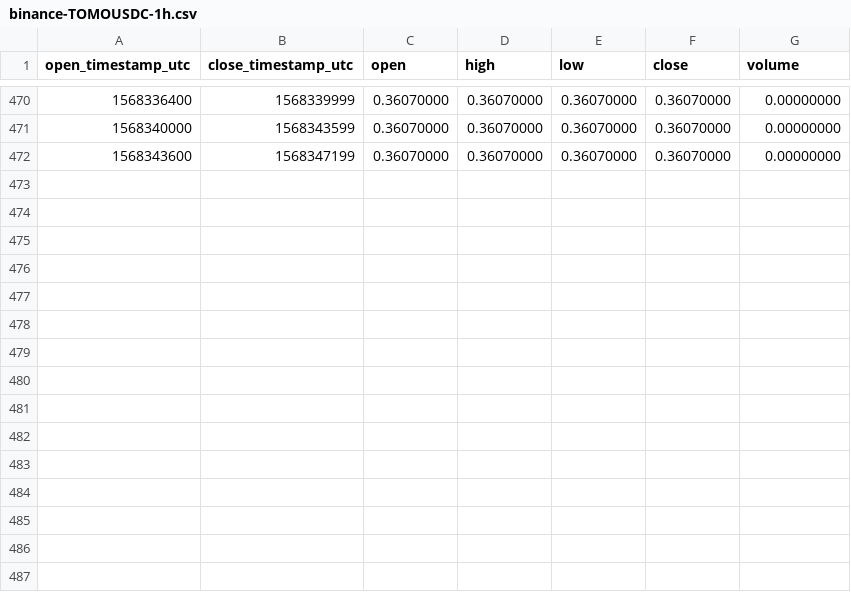
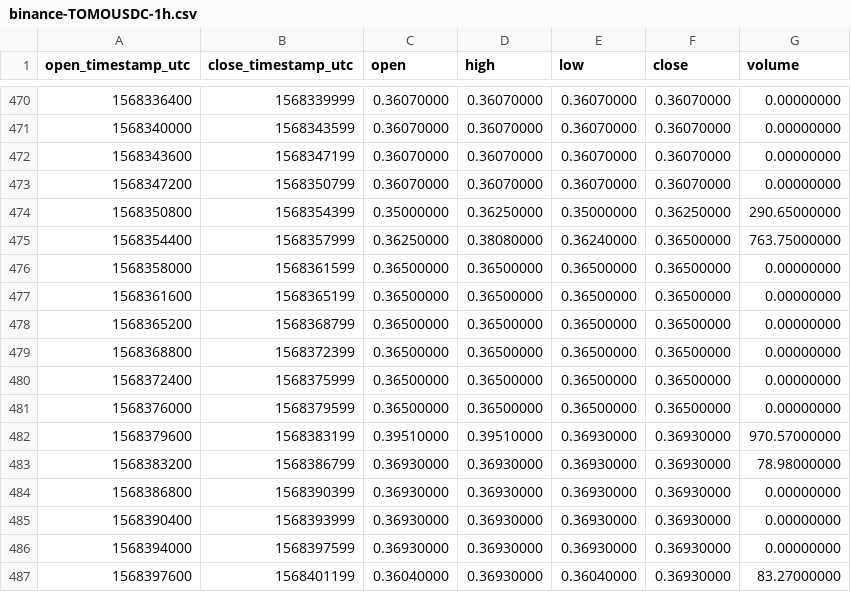
Before and after one commit to cryptobigbro/binance-TOMOUSDC, a CSV file: binance-TOMOUSDC-1h.csv, drawn as a sheet; only a part is shown, gaps mark what is left out; the diff names each change by its address in the sheet, - before the commit and + after, or states it on an @@ line.

Commit message:
Update OHLCV data.

```diff
--- a/binance-TOMOUSDC-1h.csv
+++ b/binance-TOMOUSDC-1h.csv
+row 473: 1568347200 | 1568350799 | 0.36070000 | 0.36070000 | 0.36070000 | 0.36070000 | 0.00000000
+row 474: 1568350800 | 1568354399 | 0.35000000 | 0.36250000 | 0.35000000 | 0.36250000 | 290.65000000
+row 475: 1568354400 | 1568357999 | 0.36250000 | 0.38080000 | 0.36240000 | 0.36500000 | 763.75000000
+row 476: 1568358000 | 1568361599 | 0.36500000 | 0.36500000 | 0.36500000 | 0.36500000 | 0.00000000
+row 477: 1568361600 | 1568365199 | 0.36500000 | 0.36500000 | 0.36500000 | 0.36500000 | 0.00000000
+row 478: 1568365200 | 1568368799 | 0.36500000 | 0.36500000 | 0.36500000 | 0.36500000 | 0.00000000
+row 479: 1568368800 | 1568372399 | 0.36500000 | 0.36500000 | 0.36500000 | 0.36500000 | 0.00000000
+row 480: 1568372400 | 1568375999 | 0.36500000 | 0.36500000 | 0.36500000 | 0.36500000 | 0.00000000
+row 481: 1568376000 | 1568379599 | 0.36500000 | 0.36500000 | 0.36500000 | 0.36500000 | 0.00000000
+row 482: 1568379600 | 1568383199 | 0.39510000 | 0.39510000 | 0.36930000 | 0.36930000 | 970.57000000
+row 483: 1568383200 | 1568386799 | 0.36930000 | 0.36930000 | 0.36930000 | 0.36930000 | 78.98000000
+row 484: 1568386800 | 1568390399 | 0.36930000 | 0.36930000 | 0.36930000 | 0.36930000 | 0.00000000
+row 485: 1568390400 | 1568393999 | 0.36930000 | 0.36930000 | 0.36930000 | 0.36930000 | 0.00000000
+row 486: 1568394000 | 1568397599 | 0.36930000 | 0.36930000 | 0.36930000 | 0.36930000 | 0.00000000
+row 487: 1568397600 | 1568401199 | 0.36040000 | 0.36930000 | 0.36040000 | 0.36930000 | 83.27000000
```
Also changed, not shown: 1 other file.
